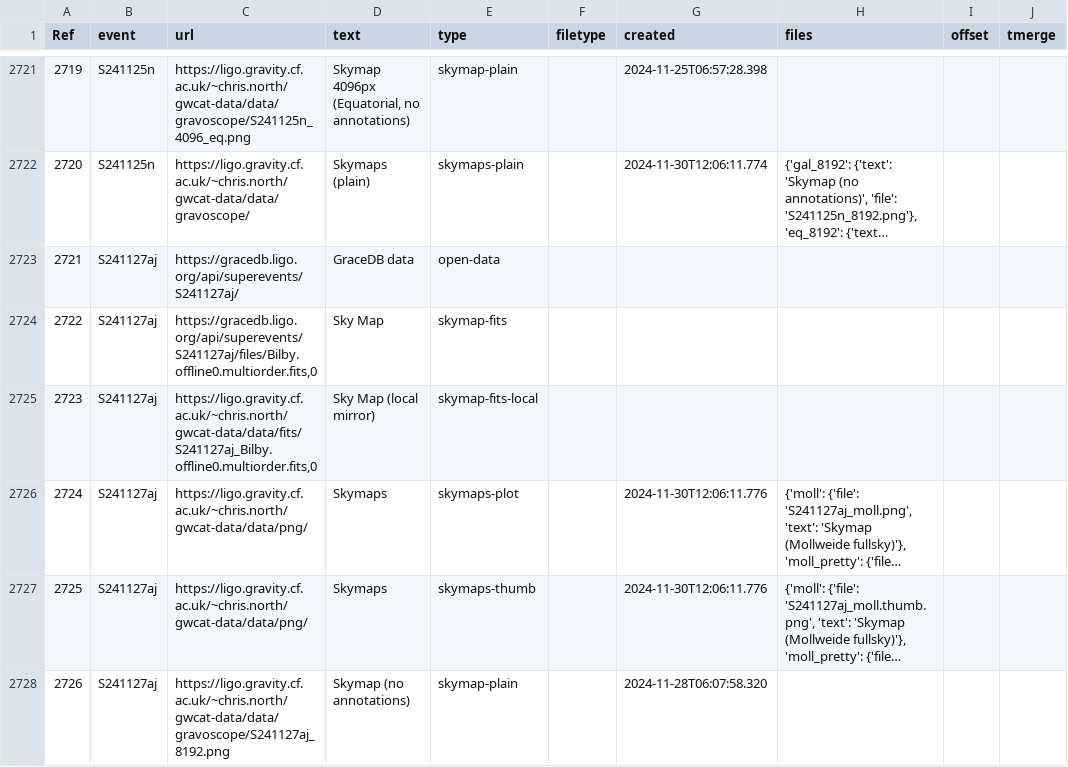
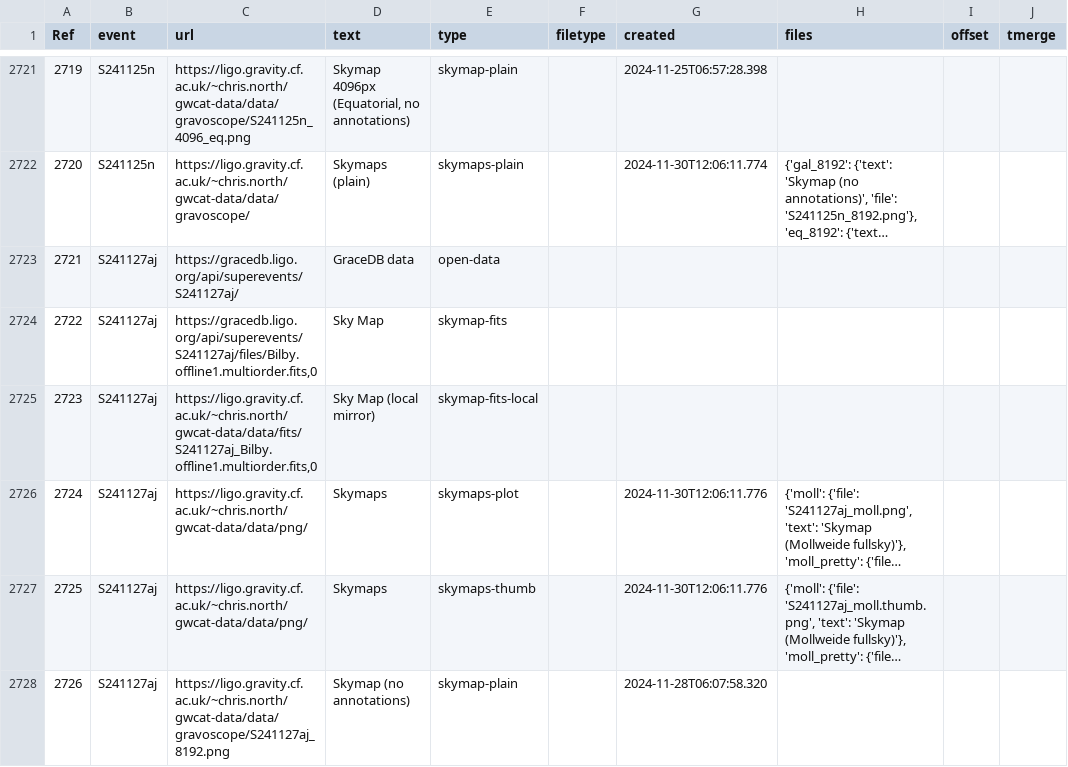
Before and after one commit to cardiffgravity/gwcat-data, a CSV file: docs/data/links.csv, drawn as a sheet; only a part is shown, gaps mark what is left out; long unchanged cells end in …; the diff names each change by its address in the sheet, - before the commit and + after, or states it on an @@ line.

```diff
--- a/docs/data/links.csv
+++ b/docs/data/links.csv
-C2724 (url): https://gracedb.ligo.org/api/superevents/S241127aj/files/Bilby.offline0.multiorder.fits,0
+C2724 (url): https://gracedb.ligo.org/api/superevents/S241127aj/files/Bilby.offline1.multiorder.fits,0
-C2725 (url): https://ligo.gravity.cf.ac.uk/~chris.north/gwcat-data/data/fits/S241127aj_Bilby.offline0.multiorder.fits,0
+C2725 (url): https://ligo.gravity.cf.ac.uk/~chris.north/gwcat-data/data/fits/S241127aj_Bilby.offline1.multiorder.fits,0
```
Also changed, not shown: docs/data/gwosc_gracedb.csv, 12 other files.
